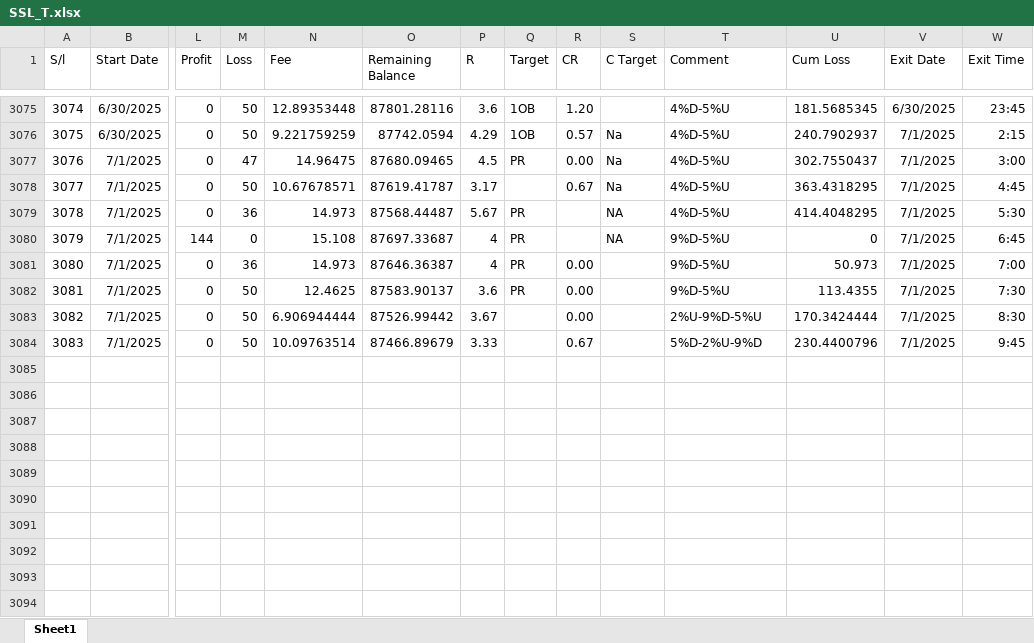
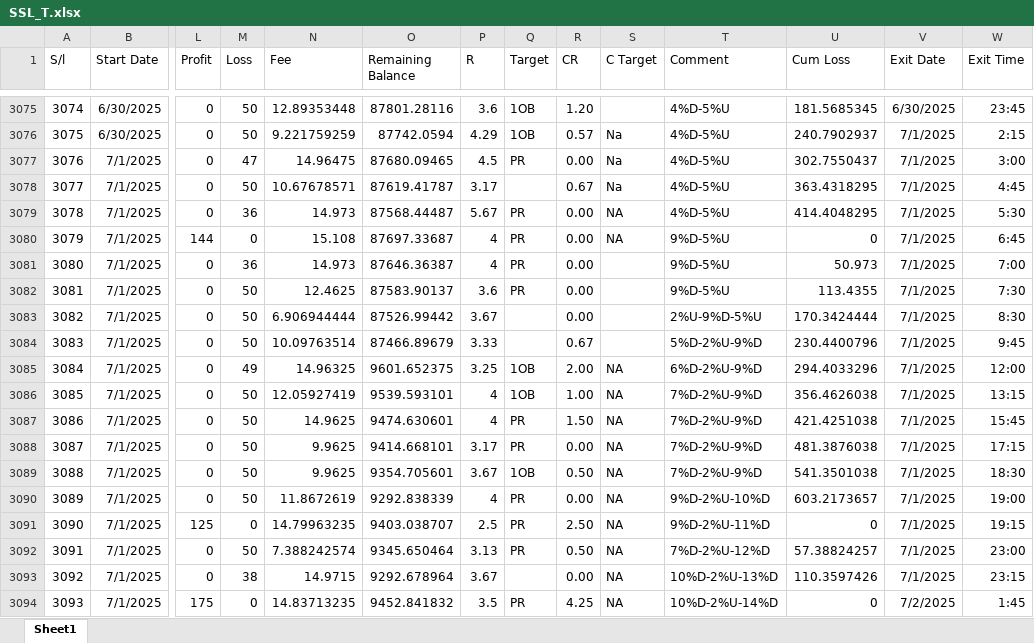
Before and after one commit to MIARD/SMC, an Excel workbook: SSL_T.xlsx, sheet Sheet1, drawn as a sheet; only a part is shown, gaps mark what is left out; values as stored, in another font and other column widths than the file's, no borders; rows hold the shown columns only; the diff names each change by its address in the sheet, - before the commit and + after, or states it on an @@ line.

```diff
--- a/SSL_T.xlsx (sheet Sheet1)
+++ b/SSL_T.xlsx (sheet Sheet1)
-R3079:R3080 (CR): (empty)
+R3079:R3080 (CR): 0.00
+row 3085: 3084 | 7/1/2025 | 0 | 49 | 14.96325 | 9601.652375 | 3.25 | 1OB | 2.00 | NA | 6%D-2%U-9%D | 294.4033296 | 7/1/2025 | 12:00
+row 3086: 3085 | 7/1/2025 | 0 | 50 | 12.05927419 | 9539.593101 | 4 | 1OB | 1.00 | NA | 7%D-2%U-9%D | 356.4626038 | 7/1/2025 | 13:15
+row 3087: 3086 | 7/1/2025 | 0 | 50 | 14.9625 | 9474.630601 | 4 | PR | 1.50 | NA | 7%D-2%U-9%D | 421.4251038 | 7/1/2025 | 15:45
+row 3088: 3087 | 7/1/2025 | 0 | 50 | 9.9625 | 9414.668101 | 3.17 | PR | 0.00 | NA | 7%D-2%U-9%D | 481.3876038 | 7/1/2025 | 17:15
+row 3089: 3088 | 7/1/2025 | 0 | 50 | 9.9625 | 9354.705601 | 3.67 | 1OB | 0.50 | NA | 7%D-2%U-9%D | 541.3501038 | 7/1/2025 | 18:30
+row 3090: 3089 | 7/1/2025 | 0 | 50 | 11.8672619 | 9292.838339 | 4 | PR | 0.00 | NA | 9%D-2%U-10%D | 603.2173657 | 7/1/2025 | 19:00
+row 3091: 3090 | 7/1/2025 | 125 | 0 | 14.79963235 | 9403.038707 | 2.5 | PR | 2.50 | NA | 9%D-2%U-11%D | 0 | 7/1/2025 | 19:15
+row 3092: 3091 | 7/1/2025 | 0 | 50 | 7.388242574 | 9345.650464 | 3.13 | PR | 0.50 | NA | 7%D-2%U-12%D | 57.38824257 | 7/1/2025 | 23:00
+row 3093: 3092 | 7/1/2025 | 0 | 38 | 14.9715 | 9292.678964 | 3.67 |  | 0.00 | NA | 10%D-2%U-13%D | 110.3597426 | 7/1/2025 | 23:15
+row 3094: 3093 | 7/1/2025 | 175 | 0 | 14.83713235 | 9452.841832 | 3.5 | PR | 4.25 | NA | 10%D-2%U-14%D | 0 | 7/2/2025 | 1:45
```
Also changed, not shown: SSL_T_MR.xlsx.
